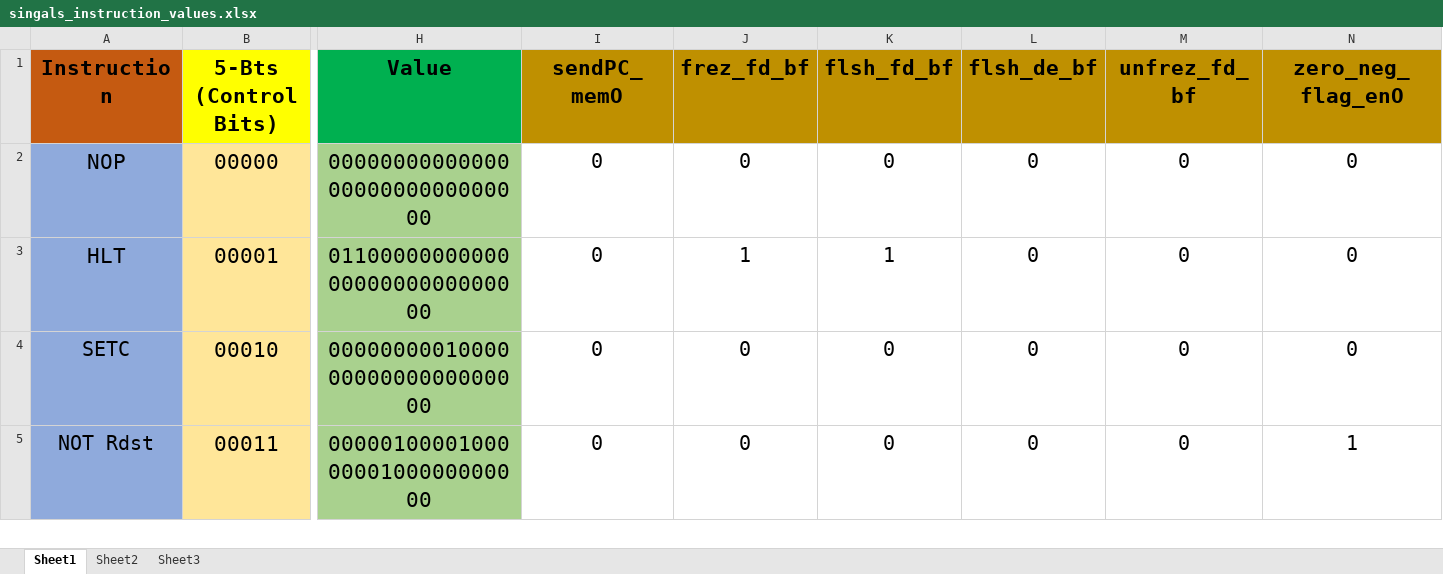
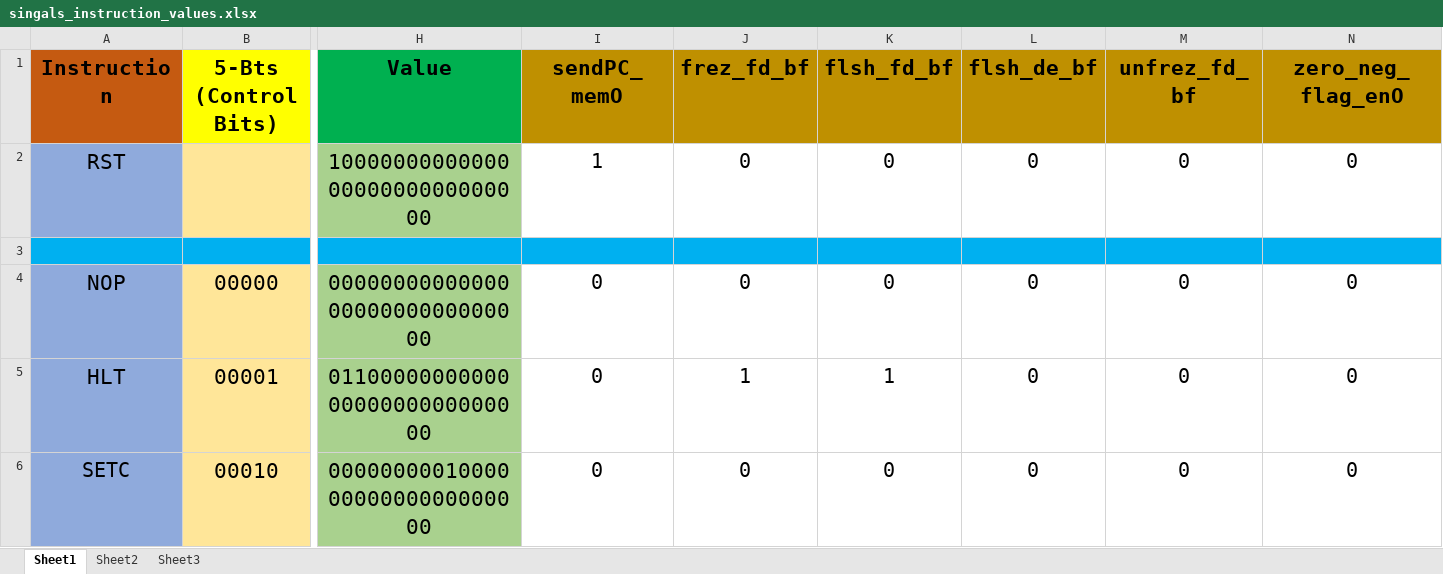
Before and after one commit to GhiathAjam/MIPS-Pipeline-Processor, an Excel workbook: singals_instruction_values.xlsx, sheet Sheet1, drawn as a sheet; only a part is shown, gaps mark what is left out; the shorter side is filled out with more unchanged rows; values as stored, in another font and other column widths than the file's, no borders; rows hold the shown columns only; the diff names each change by its address in the sheet, - before the commit and + after, or states it on an @@ line.

Commit message:
fixed rst in ctrl and sheet

```diff
--- a/singals_instruction_values.xlsx (sheet Sheet1)
+++ b/singals_instruction_values.xlsx (sheet Sheet1)
+row 2: RST |  | 100000000000000000000000000000 | 1 | 0 | 0 | 0 | 0 | 0
+row 3: (empty)
```
Also changed, not shown: formulas that keep their value, 1 other file.
